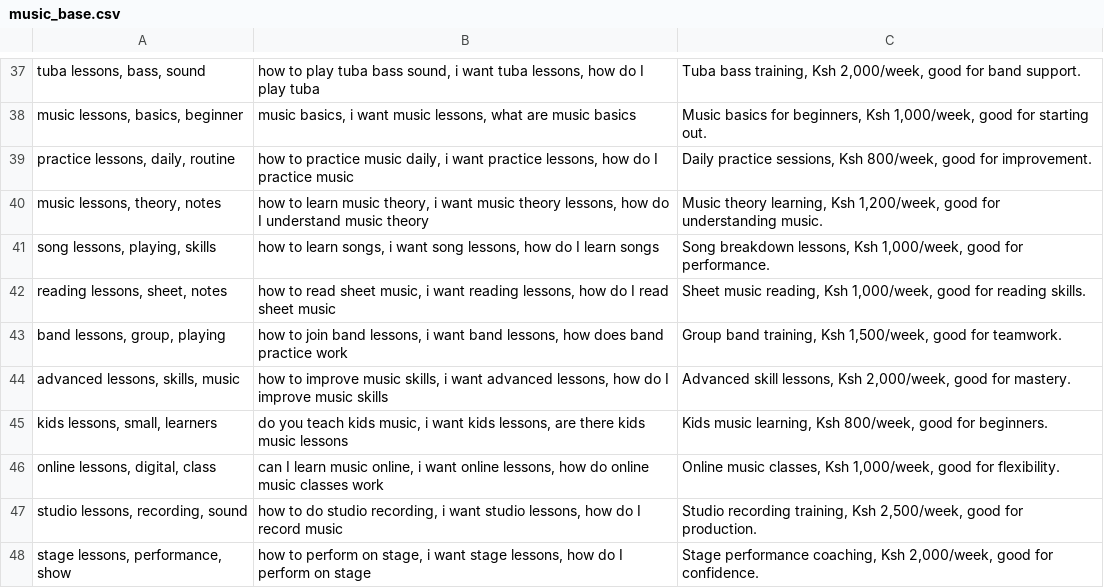
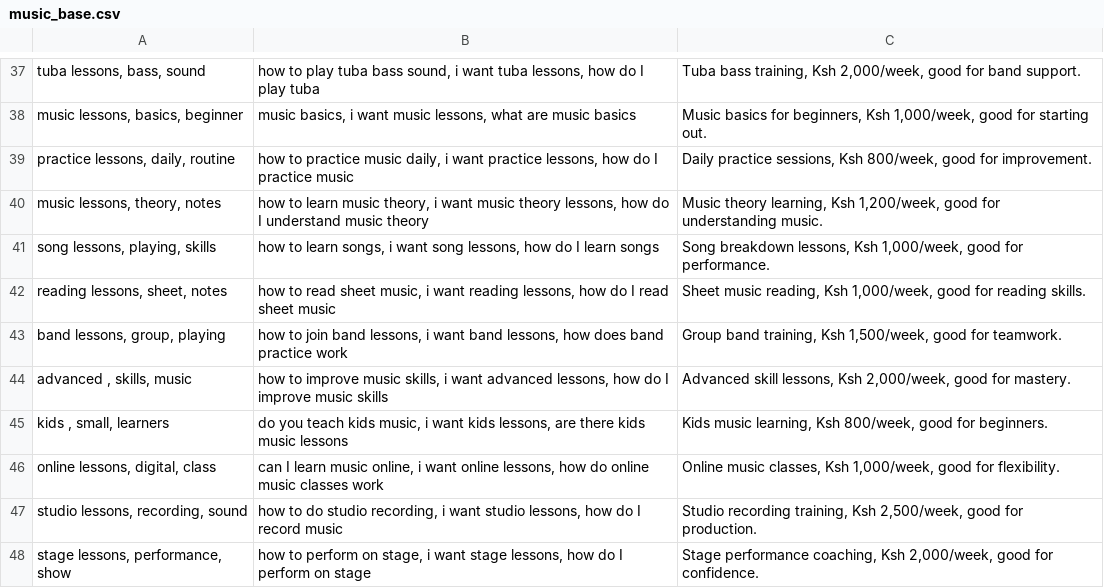
Before and after one commit to paulmungah/Chatbot, a CSV file: music_base.csv, drawn as a sheet; only a part is shown, gaps mark what is left out.

```diff
--- a/music_base.csv
+++ b/music_base.csv
@@ -43,4 +43,4 @@
 "band lessons, group, playing","how to join band lessons, i want band lessons, how does band practice work","Group band training, Ksh 1,500/week, good for teamwork."
-"advanced lessons, skills, music","how to improve music skills, i want advanced lessons, how do I improve music skills","Advanced skill lessons, Ksh 2,000/week, good for mastery."
-"kids lessons, small, learners","do you teach kids music, i want kids lessons, are there kids music lessons","Kids music learning, Ksh 800/week, good for beginners."
+"advanced , skills, music","how to improve music skills, i want advanced lessons, how do I improve music skills","Advanced skill lessons, Ksh 2,000/week, good for mastery."
+"kids , small, learners","do you teach kids music, i want kids lessons, are there kids music lessons","Kids music learning, Ksh 800/week, good for beginners."
 "online lessons, digital, class","can I learn music online, i want online lessons, how do online music classes work","Online music classes, Ksh 1,000/week, good for flexibility."
```
Also changed, not shown: 1 other file.
